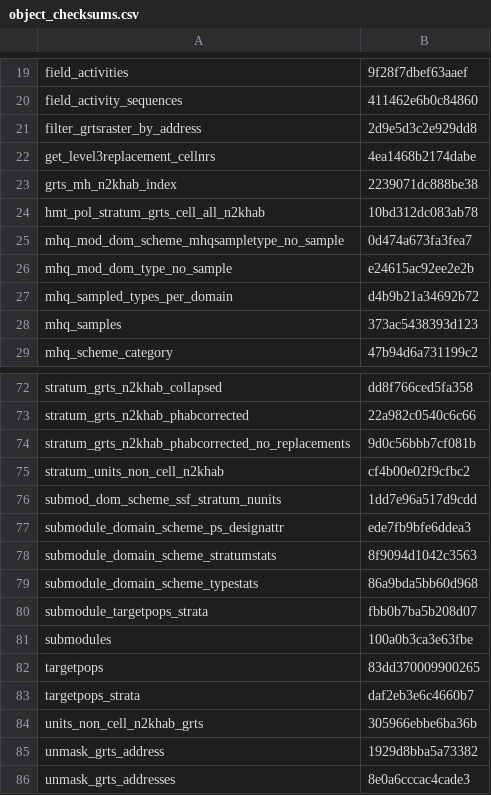
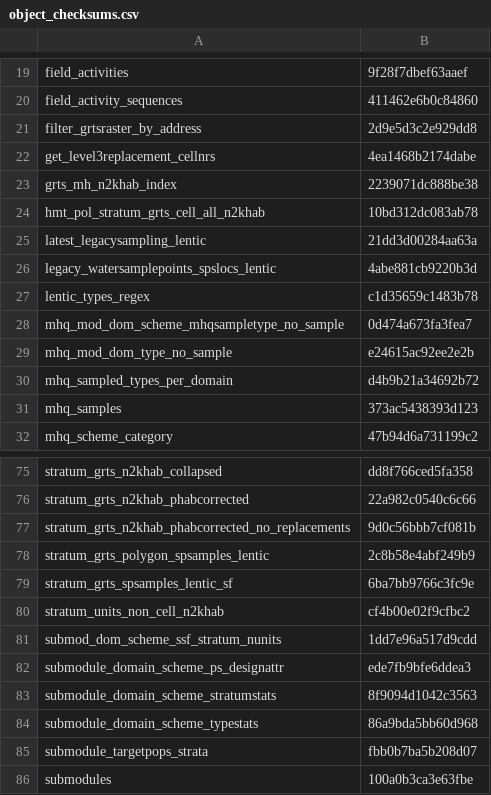
Before and after one commit to inbo/n2khab-mne-designs, a CSV file: 100_design_common/010_revisitplan/data/text/results/object_checksums.csv, drawn as a sheet; only a part is shown, gaps mark what is left out; the shorter side is filled out with more unchanged rows.

Commit message:
REP: update obj checksums (new objs added wrt lentic types)

```diff
--- a/100_design_common/010_revisitplan/data/text/results/object_checksums.csv
+++ b/100_design_common/010_revisitplan/data/text/results/object_checksums.csv
@@ -24,2 +24,5 @@ grts_mh_n2khab_index,2239071dc888be38
 hmt_pol_stratum_grts_cell_all_n2khab,10bd312dc083ab78
+latest_legacysampling_lentic,21dd3d00284aa63a
+legacy_watersamplepoints_spslocs_lentic,4abe881cb9220b3d
+lentic_types_regex,c1d35659c1483b78
 mhq_mod_dom_scheme_mhqsampletype_no_sample,0d474a673fa3fea7
@@ -74,2 +77,4 @@ stratum_grts_n2khab_phabcorrected,22a982c0540c6c66
 stratum_grts_n2khab_phabcorrected_no_replacements,9d0c56bbb7cf081b
+stratum_grts_polygon_spsamples_lentic,2c8b58e4abf249b9
+stratum_grts_spsamples_lentic_sf,6ba7bb9766c3fc9e
 stratum_units_non_cell_n2khab,cf4b00e02f9cfbc2
```
